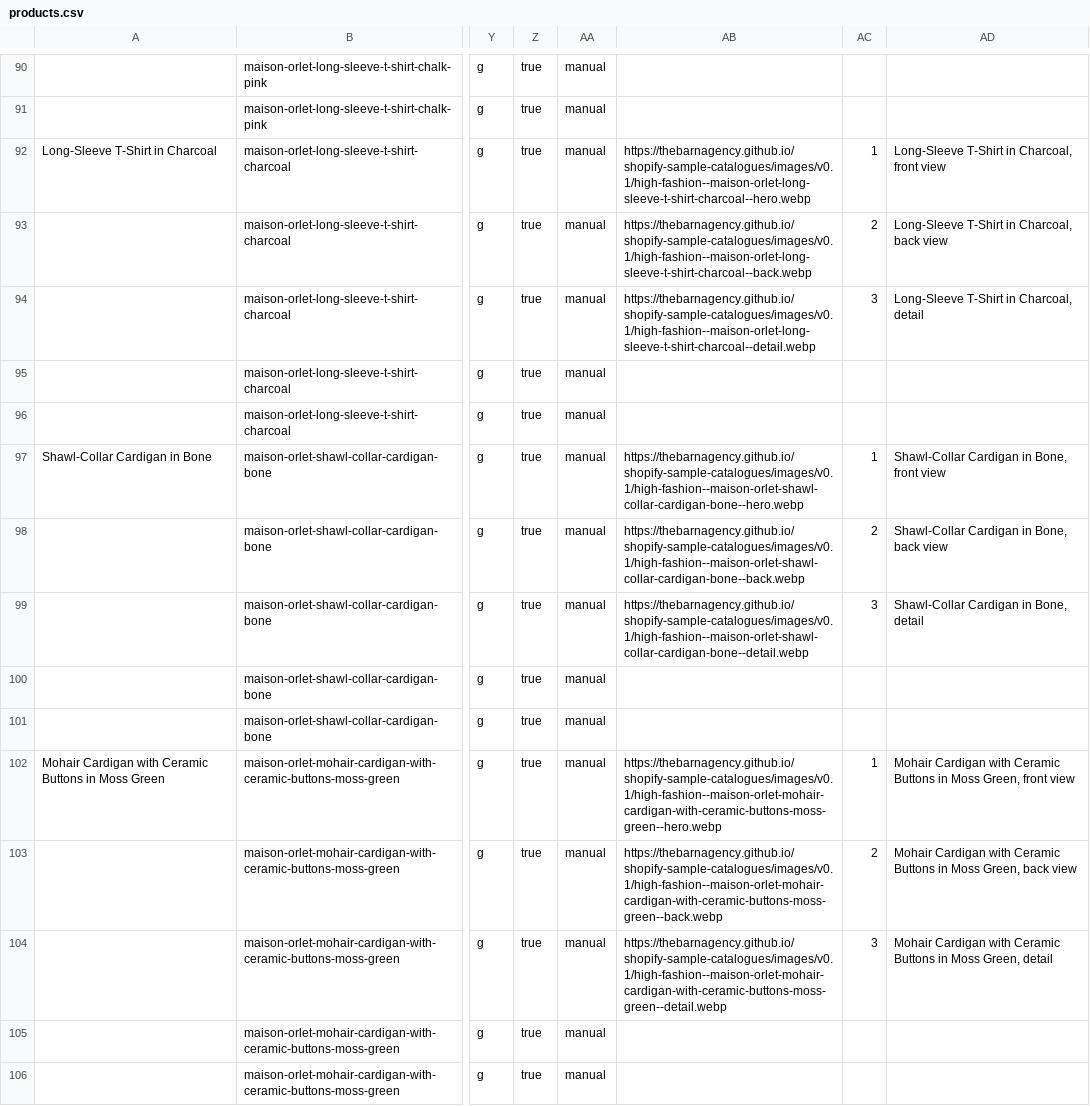
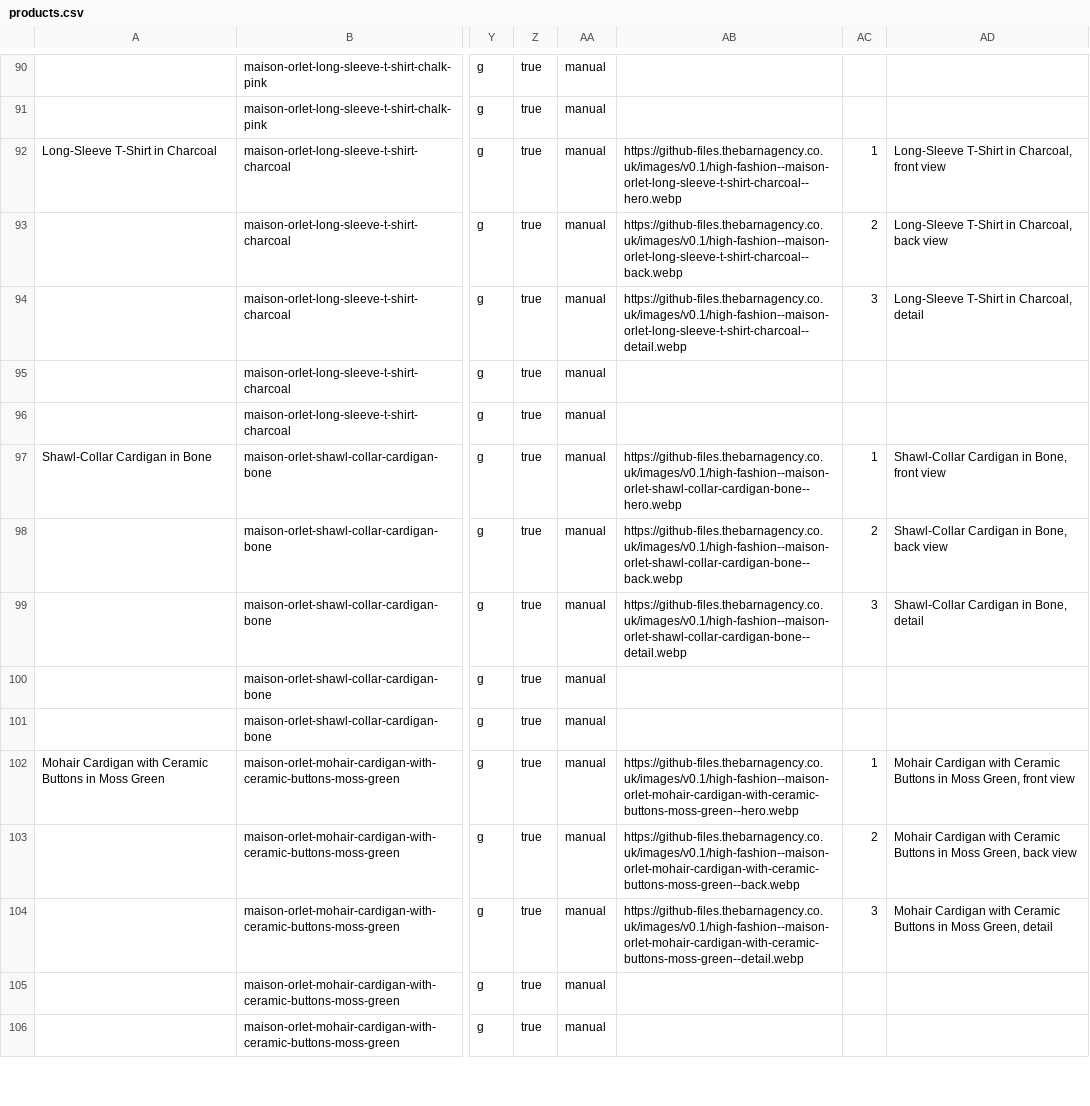
Before and after one commit to thebarnagency/shopify-sample-catalogues, a CSV file: stores/maison-orlet/products.csv, drawn as a sheet; only a part is shown, gaps mark what is left out; the diff covers the shown part only; the diff names each change by its address in the sheet, - before the commit and + after, or states it on an @@ line.

```diff
--- a/stores/maison-orlet/products.csv
+++ b/stores/maison-orlet/products.csv
-AB92: https://thebarnagency.github.io/shopify-sample-catalogues/images/v0.1/high-fashion--maison-orlet-long-sleeve-t-shirt-charcoal--hero.webp
+AB92: https://github-files.thebarnagency.co.uk/images/v0.1/high-fashion--maison-orlet-long-sleeve-t-shirt-charcoal--hero.webp
-AB93: https://thebarnagency.github.io/shopify-sample-catalogues/images/v0.1/high-fashion--maison-orlet-long-sleeve-t-shirt-charcoal--back.webp
+AB93: https://github-files.thebarnagency.co.uk/images/v0.1/high-fashion--maison-orlet-long-sleeve-t-shirt-charcoal--back.webp
-AB94: https://thebarnagency.github.io/shopify-sample-catalogues/images/v0.1/high-fashion--maison-orlet-long-sleeve-t-shirt-charcoal--detail.webp
+AB94: https://github-files.thebarnagency.co.uk/images/v0.1/high-fashion--maison-orlet-long-sleeve-t-shirt-charcoal--detail.webp
-AB97: https://thebarnagency.github.io/shopify-sample-catalogues/images/v0.1/high-fashion--maison-orlet-shawl-collar-cardigan-bone--hero.webp
+AB97: https://github-files.thebarnagency.co.uk/images/v0.1/high-fashion--maison-orlet-shawl-collar-cardigan-bone--hero.webp
-AB98: https://thebarnagency.github.io/shopify-sample-catalogues/images/v0.1/high-fashion--maison-orlet-shawl-collar-cardigan-bone--back.webp
+AB98: https://github-files.thebarnagency.co.uk/images/v0.1/high-fashion--maison-orlet-shawl-collar-cardigan-bone--back.webp
-AB99: https://thebarnagency.github.io/shopify-sample-catalogues/images/v0.1/high-fashion--maison-orlet-shawl-collar-cardigan-bone--detail.webp
+AB99: https://github-files.thebarnagency.co.uk/images/v0.1/high-fashion--maison-orlet-shawl-collar-cardigan-bone--detail.webp
-AB102: https://thebarnagency.github.io/shopify-sample-catalogues/images/v0.1/high-fashion--maison-orlet-mohair-cardigan-with-ceramic-buttons-moss-green--hero.webp
+AB102: https://github-files.thebarnagency.co.uk/images/v0.1/high-fashion--maison-orlet-mohair-cardigan-with-ceramic-buttons-moss-green--hero.webp
-AB103: https://thebarnagency.github.io/shopify-sample-catalogues/images/v0.1/high-fashion--maison-orlet-mohair-cardigan-with-ceramic-buttons-moss-green--back.webp
+AB103: https://github-files.thebarnagency.co.uk/images/v0.1/high-fashion--maison-orlet-mohair-cardigan-with-ceramic-buttons-moss-green--back.webp
-AB104: https://thebarnagency.github.io/shopify-sample-catalogues/images/v0.1/high-fashion--maison-orlet-mohair-cardigan-with-ceramic-buttons-moss-green--detail.webp
+AB104: https://github-files.thebarnagency.co.uk/images/v0.1/high-fashion--maison-orlet-mohair-cardigan-with-ceramic-buttons-moss-green--detail.webp
```
Also changed, not shown: 111 edited cells elsewhere in this file, stores/maison-orlet/products-rich.csv, 2 other files.
